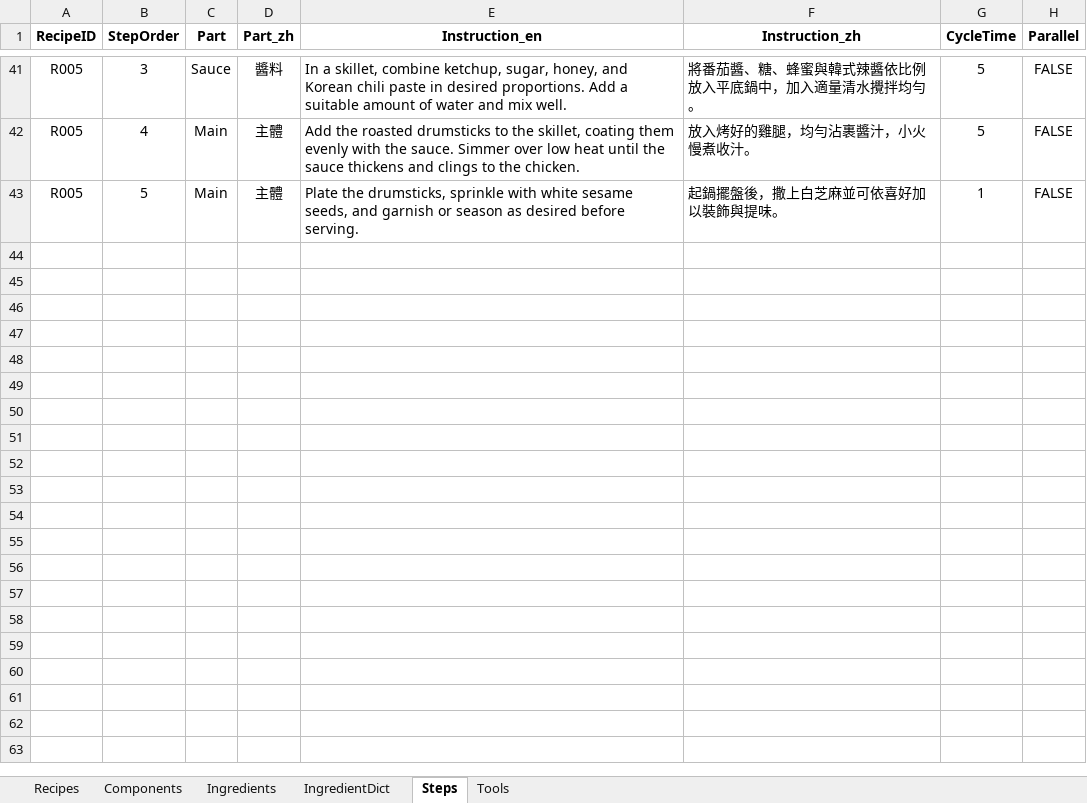
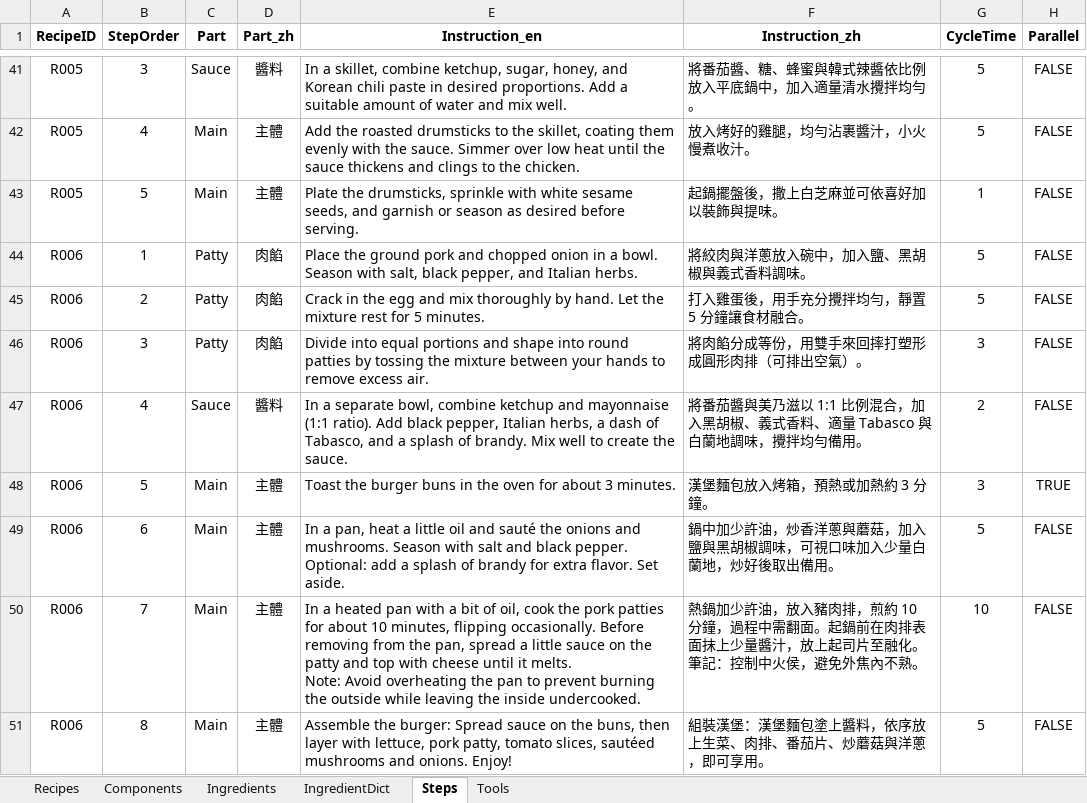
Before and after one commit to imangu919/recipe-ingredient-calculator, an Excel workbook: Recipe_Database_Corrected.xlsx, sheet Steps, drawn as a sheet; only a part is shown, gaps mark what is left out; values as stored, in another font and other column widths than the file's, no borders; ↵ is a line break in a cell; the diff names each change by its address in the sheet, - before the commit and + after, or states it on an @@ line.

```diff
--- a/Recipe_Database_Corrected.xlsx (sheet Steps)
+++ b/Recipe_Database_Corrected.xlsx (sheet Steps)
+row 44: R006 | 1 | Patty | 肉餡 | Place the ground pork and chopped onion in a bowl. Season with salt, black pepper, and Italian herbs. | 將絞肉與洋蔥放入碗中，加入鹽、黑胡椒與義式香料調味。 | 5 | FALSE
+row 45: R006 | 2 | Patty | 肉餡 | Crack in the egg and mix thoroughly by hand. Let the mixture rest for 5 minutes. | 打入雞蛋後，用手充分攪拌均勻，靜置 5 分鐘讓食材融合。 | 5 | FALSE
+row 46: R006 | 3 | Patty | 肉餡 | Divide into equal portions and shape into round patties by tossing the mixture between your hands to remove excess air. | 將肉餡分成等份，用雙手來回摔打塑形成圓形肉排（可排出空氣）。 | 3 | FALSE
+row 47: R006 | 4 | Sauce | 醬料 | In a separate bowl, combine ketchup and mayonnaise (1:1 ratio). Add black pepper, Italian herbs, a dash of Tabasco, and a splash of brandy. Mix well to create the sauce. | 將番茄醬與美乃滋以 1:1 比例混合，加入黑胡椒、義式香料、適量 Tabasco 與白蘭地調味，攪拌均勻備用。 | 2 | FALSE
+row 48: R006 | 5 | Main | 主體 | Toast the burger buns in the oven for about 3 minutes. | 漢堡麵包放入烤箱，預熱或加熱約 3 分鐘。 | 3 | TRUE
+row 49: R006 | 6 | Main | 主體 | In a pan, heat a little oil and sauté the onions and mushrooms. Season with salt and black pepper. Optional: add a splash of brandy for extra flavor. Set aside. | 鍋中加少許油，炒香洋蔥與蘑菇，加入鹽與黑胡椒調味，可視口味加入少量白蘭地，炒好後取出備用。 | 5 | FALSE
+row 50: R006 | 7 | Main | 主體 | In a heated pan with a bit of oil, cook the pork patties for about 10 minutes, flipping occasionally. Before removing from the pan, spread a little sauce on the patty and top with cheese until it melts. ↵ Note: Avoid overheating the pan to prevent burning the outside while leaving the inside undercooked. | 熱鍋加少許油，放入豬肉排，煎約 10 分鐘，過程中需翻面。起鍋前在肉排表面抹上少量醬汁，放上起司片至融化。 ↵ 筆記：控制中火侯，避免外焦內不熟。 | 10 | FALSE
+row 51: R006 | 8 | Main | 主體 | Assemble the burger: Spread sauce on the buns, then layer with lettuce, pork patty, tomato slices, sautéed mushrooms and onions. Enjoy! | 組裝漢堡：漢堡麵包塗上醬料，依序放上生菜、肉排、番茄片、炒蘑菇與洋蔥，即可享用。 | 5 | FALSE
```
Also changed, not shown: sheet Ingredients, sheet Components, sheet IngredientDict, sheet Tools, sheet Recipes, 1 other file.
